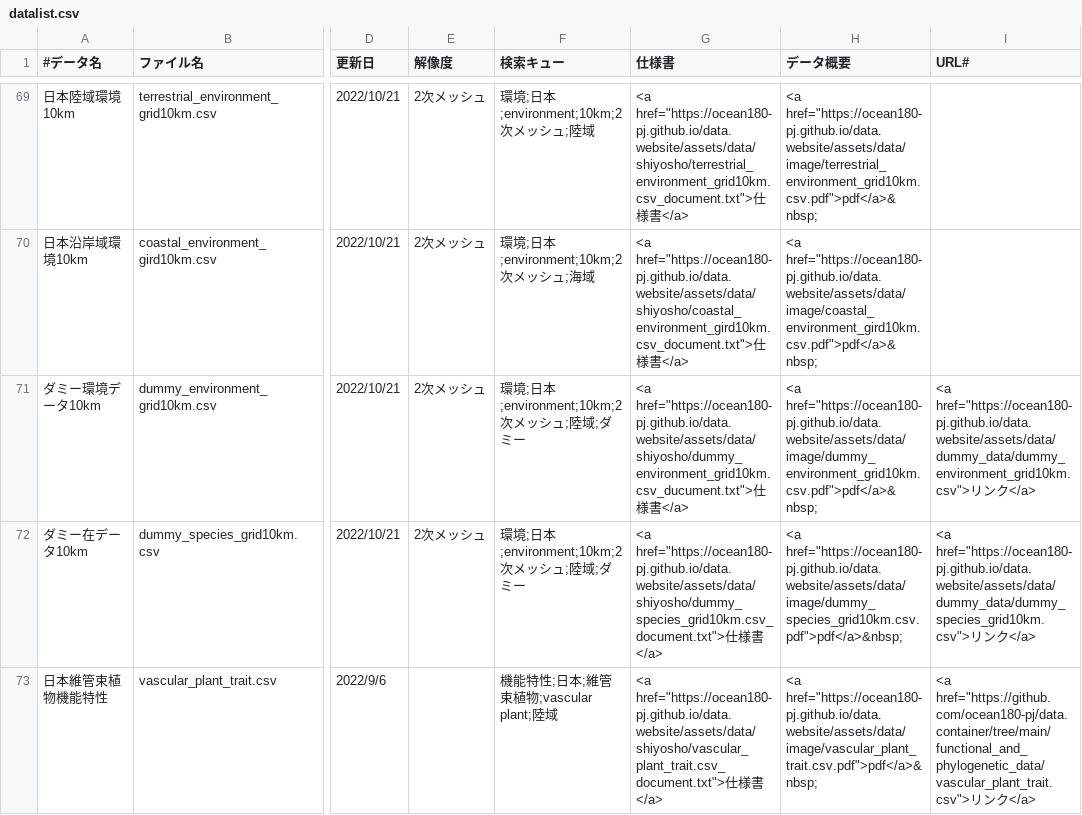
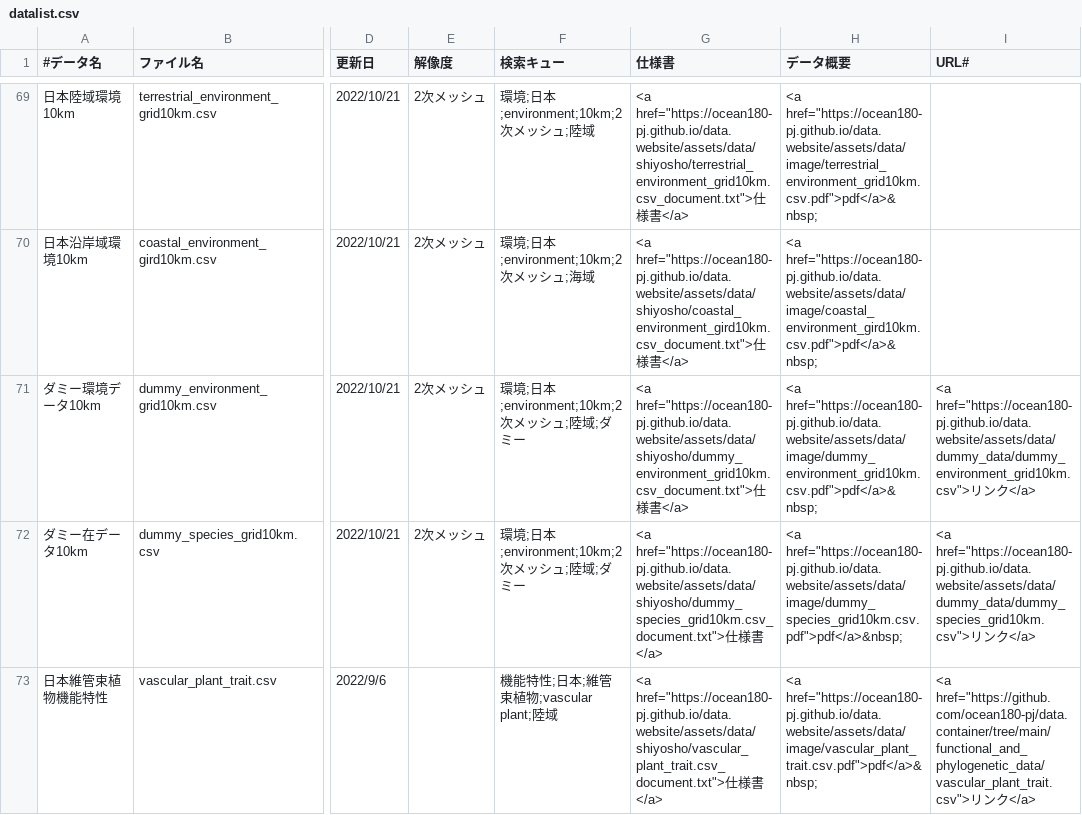
Before and after one commit to ocean180-pj/data.website, a CSV file: assets/data/datalist.csv, drawn as a sheet; only a part is shown, gaps mark what is left out; the diff names each change by its address in the sheet, - before the commit and + after, or states it on an @@ line.

Commit message:
doc

```diff
--- a/assets/data/datalist.csv
+++ b/assets/data/datalist.csv
-G71 (仕様書): <a href="https://ocean180-pj.github.io/data.website/assets/data/shiyosho/dummy_environment_grid10km.csv_ducument.txt">仕様…
+G71 (仕様書): <a href="https://ocean180-pj.github.io/data.website/assets/data/shiyosho/dummy_environment_grid10km.csv_document.txt">仕様…
```
